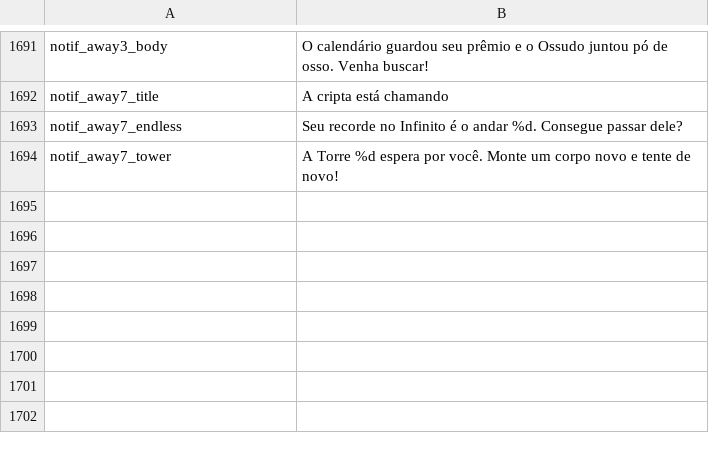
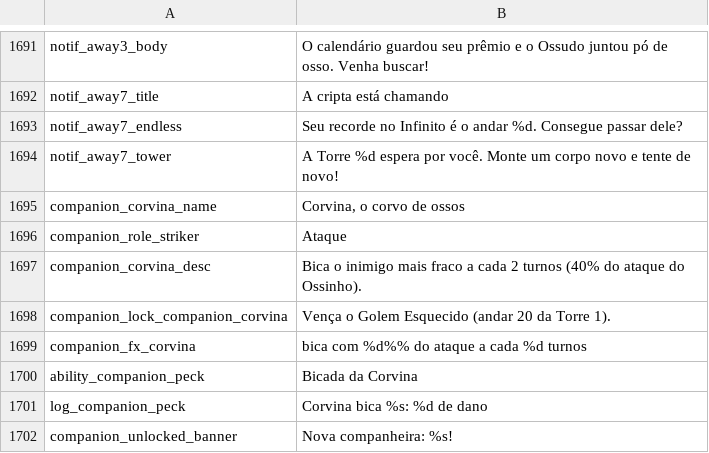
Before and after one commit to fefaofefao/Bone-tribe, a CSV file: i18n/pt_BR.csv, drawn as a sheet; only a part is shown, gaps mark what is left out.

```diff
--- a/i18n/pt_BR.csv
+++ b/i18n/pt_BR.csv
@@ -1694 +1694,9 @@ notif_away7_endless,Seu recorde no Infinito é o andar %d. Consegue passar dele?
 notif_away7_tower,A Torre %d espera por você. Monte um corpo novo e tente de novo!
+companion_corvina_name,"Corvina, o corvo de ossos"
+companion_role_striker,Ataque
+companion_corvina_desc,Bica o inimigo mais fraco a cada 2 turnos (40% do ataque do Ossinho).
+companion_lock_companion_corvina,Vença o Golem Esquecido (andar 20 da Torre 1).
+companion_fx_corvina,bica com %d%% do ataque a cada %d turnos
+ability_companion_peck,Bicada da Corvina
+log_companion_peck,Corvina bica %s: %d de dano
+companion_unlocked_banner,Nova companheira: %s!
```
Also changed, not shown: i18n/en_US.csv, i18n/es_419.csv, 15 other files.
